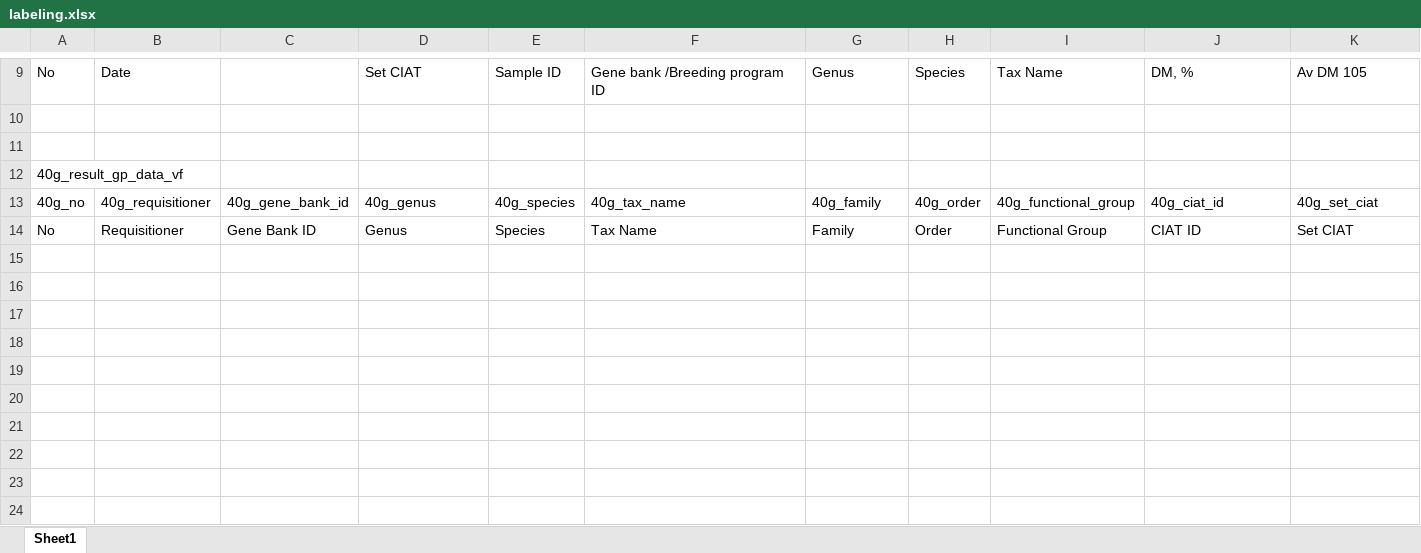
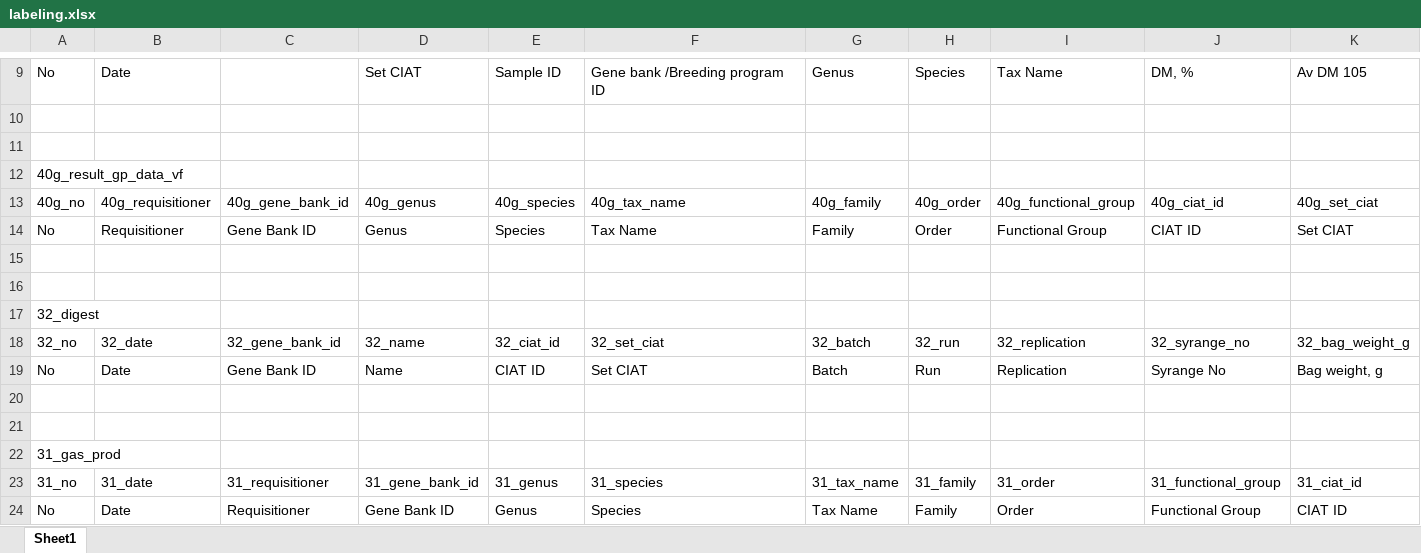
Before and after one commit to maurope/lmf, an Excel workbook: data/2026_06_05_sql_data_frame_creation_with_curated_subsets/subset_1/labeling.xlsx, sheet Sheet1, drawn as a sheet; only a part is shown, gaps mark what is left out; values as stored, in another font and other column widths than the file's, no borders; rows hold the shown columns only; the diff names each change by its address in the sheet, - before the commit and + after, or states it on an @@ line.

```diff
--- a/data/2026_06_05_sql_data_frame_creation_with_curated_subsets/subset_1/labeling.xlsx (sheet Sheet1)
+++ b/data/2026_06_05_sql_data_frame_creation_with_curated_subsets/subset_1/labeling.xlsx (sheet Sheet1)
+row 15: (empty)
+row 16: (empty)
+row 17: 32_digest
+row 18: 32_no | 32_date | 32_gene_bank_id | 32_name | 32_ciat_id | 32_set_ciat | 32_batch | 32_run | 32_replication | 32_syrange_no | 32_bag_weight_g
+row 19: No | Date | Gene Bank ID | Name | CIAT ID | Set CIAT | Batch | Run | Replication | Syrange No | Bag weight, g
+row 20: (empty)
+row 21: (empty)
+row 22: 31_gas_prod
+row 23: 31_no | 31_date | 31_requisitioner | 31_gene_bank_id | 31_genus | 31_species | 31_tax_name | 31_family | 31_order | 31_functional_group | 31_ciat_id
+row 24: No | Date | Requisitioner | Gene Bank ID | Genus | Species | Tax Name | Family | Order | Functional Group | CIAT ID
```
Also changed, not shown: data/2026_06_05_sql_data_frame_creation_with_curated_subsets/subset_3/labeling.xlsx, data/2026_06_05_sql_data_frame_creation_with_curated_subsets/subset_4/labeling.xlsx, 41 other files.
